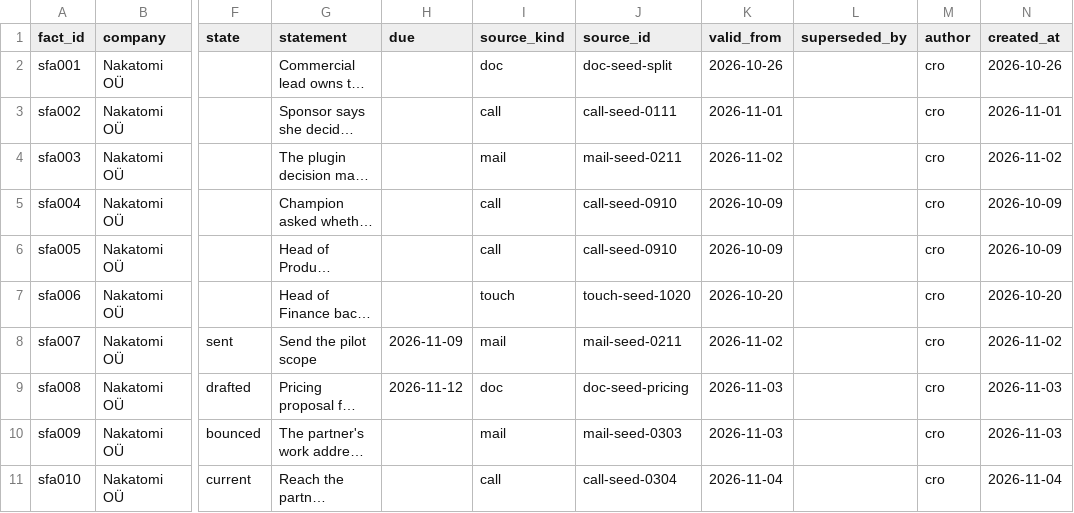
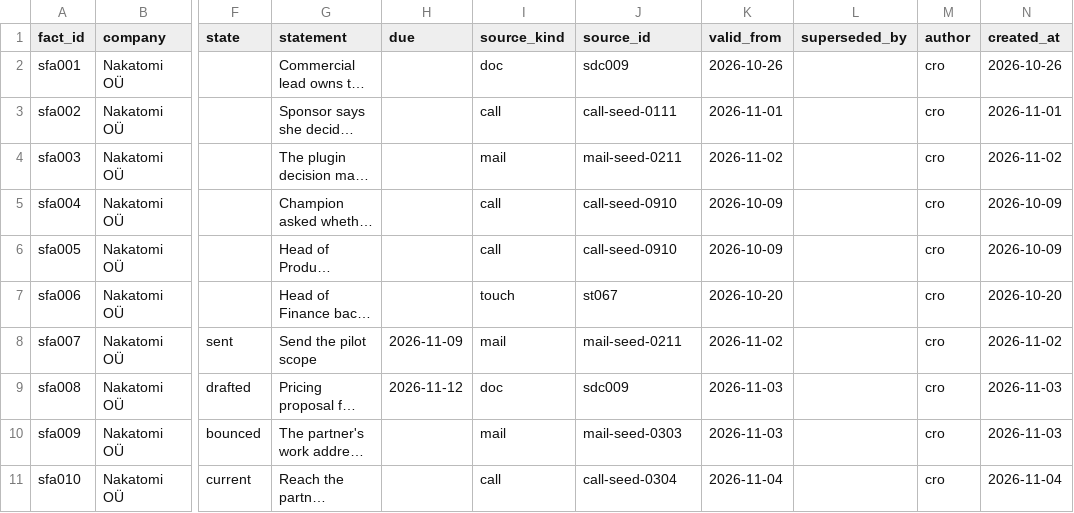
Before and after one commit to AitoDotAI/aito-company-ai, a CSV file: data/seed/facts.csv, drawn as a sheet; only a part is shown, gaps mark what is left out; long unchanged cells end in …; the diff names each change by its address in the sheet, - before the commit and + after, or states it on an @@ line.

```diff
--- a/data/seed/facts.csv
+++ b/data/seed/facts.csv
-J2 (source_id): doc-seed-split
+J2 (source_id): sdc009
-J7 (source_id): touch-seed-1020
+J7 (source_id): st067
-J9 (source_id): doc-seed-pricing
+J9 (source_id): sdc009
```
Also changed, not shown: 18 other files.
